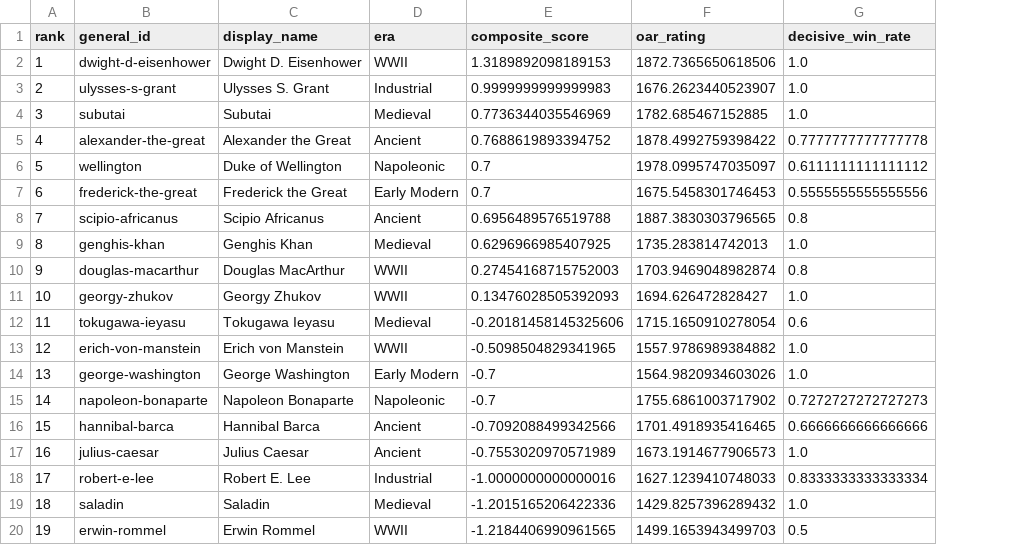
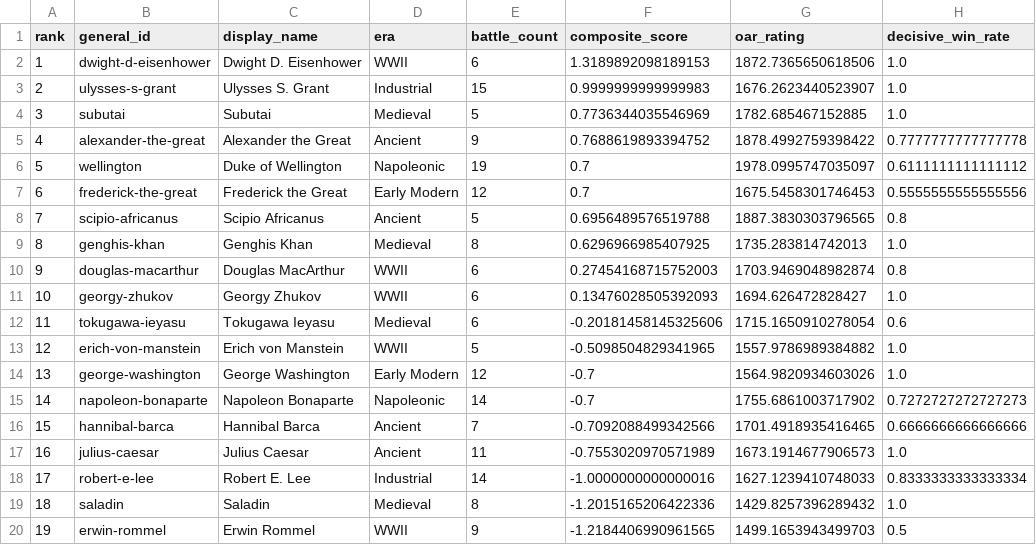
Before and after one commit to nli33/war-analyzer, a CSV file: output/viz/ranking_tables_composite.csv, drawn as a sheet; only a part is shown; the diff names each change by its address in the sheet, - before the commit and + after, or states it on an @@ line.

```diff
--- a/output/viz/ranking_tables_composite.csv
+++ b/output/viz/ranking_tables_composite.csv
+column E (battle_count), rows 2-20: 6 | 15 | 5 | 9 | 19 | 12 | 5 | 8 | 6 | 6 | 6 | 5 | 12 | 14 | 7 | 11 | 14 | 8 | 9
```
Also changed, not shown: output/viz/ranking_tables_categories.csv, 5 other files.
